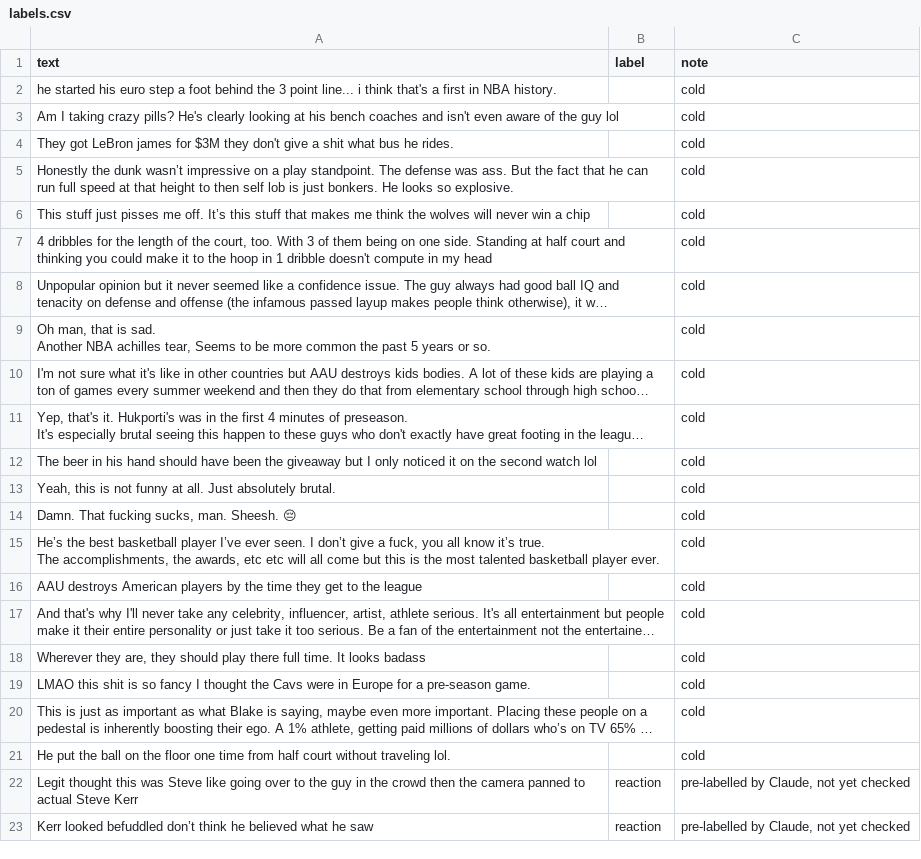
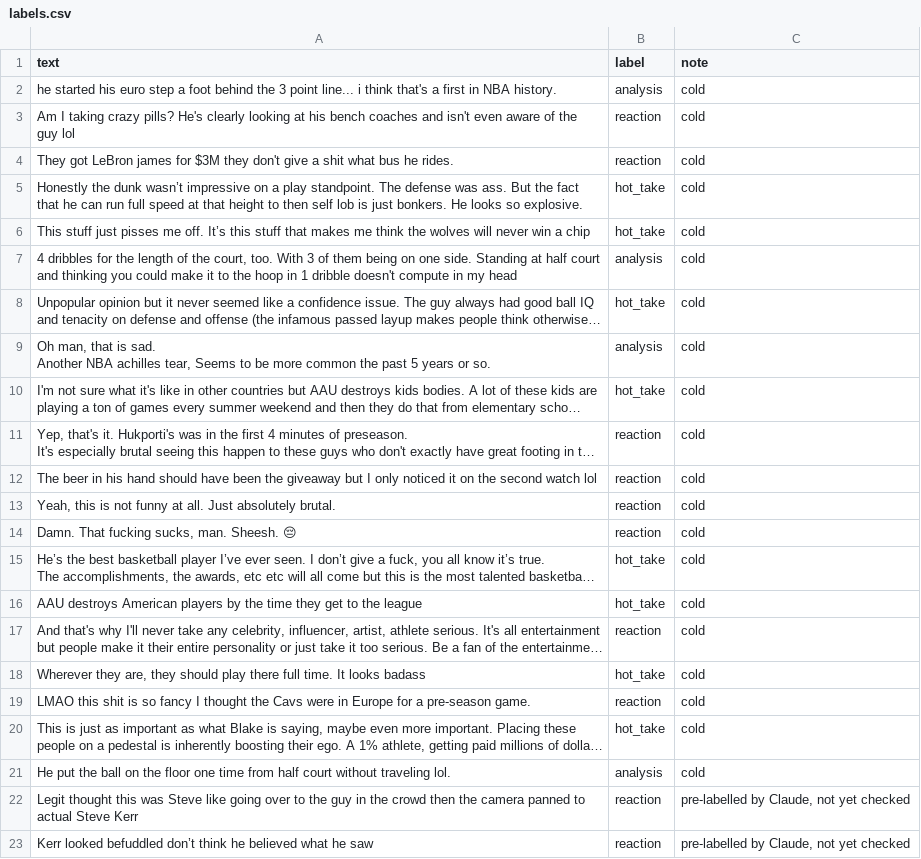
Before and after one commit to carolynl23/ai201-project3-takemeter-starter-v2026, a CSV file: labels.csv, drawn as a sheet; only a part is shown; long unchanged cells end in …; the diff names each change by its address in the sheet, - before the commit and + after, or states it on an @@ line.

```diff
--- a/labels.csv
+++ b/labels.csv
-B2 (label): (empty)
+B2 (label): analysis
-B3:B4 (label): (empty)
+B3:B4 (label): reaction
-B5:B6 (label): (empty)
+B5:B6 (label): hot_take
-B7 (label): (empty)
+B7 (label): analysis
-B8 (label): (empty)
+B8 (label): hot_take
-B9 (label): (empty)
+B9 (label): analysis
-B10 (label): (empty)
+B10 (label): hot_take
-B11:B14 (label): (empty)
+B11:B14 (label): reaction
-B15:B16 (label): (empty)
+B15:B16 (label): hot_take
-B17 (label): (empty)
+B17 (label): reaction
-B18 (label): (empty)
+B18 (label): hot_take
-B19 (label): (empty)
+B19 (label): reaction
-B20 (label): (empty)
+B20 (label): hot_take
-B21 (label): (empty)
+B21 (label): analysis
```
